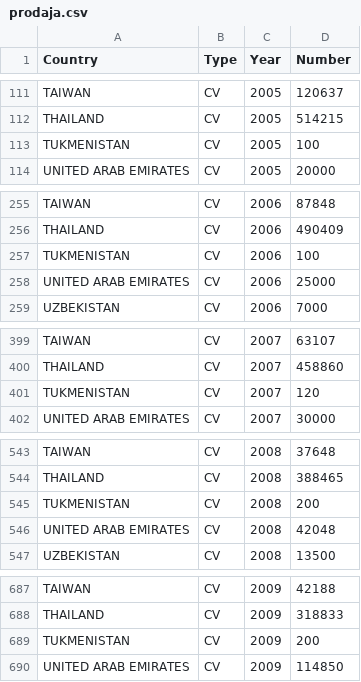
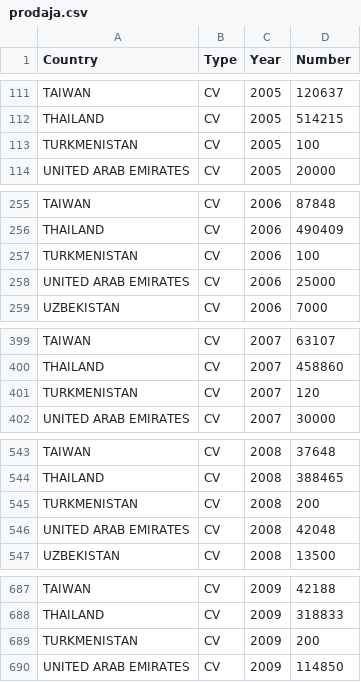
Before and after one commit to LampicJ15/APPR-2017, a CSV file: podatki/urejeni/prodaja.csv, drawn as a sheet; only a part is shown, gaps mark what is left out; the diff covers the shown part only.

```diff
--- a/podatki/urejeni/prodaja.csv
+++ b/podatki/urejeni/prodaja.csv
@@ -112,3 +112,3 @@
 "THAILAND";"CV";2005;514215
-"TUKMENISTAN";"CV";2005;100
+"TURKMENISTAN";"CV";2005;100
 "UNITED ARAB EMIRATES";"CV";2005;20000
@@ -256,3 +256,3 @@
 "THAILAND";"CV";2006;490409
-"TUKMENISTAN";"CV";2006;100
+"TURKMENISTAN";"CV";2006;100
 "UNITED ARAB EMIRATES";"CV";2006;25000
@@ -400,3 +400,3 @@
 "THAILAND";"CV";2007;458860
-"TUKMENISTAN";"CV";2007;120
+"TURKMENISTAN";"CV";2007;120
 "UNITED ARAB EMIRATES";"CV";2007;30000
@@ -544,3 +544,3 @@
 "THAILAND";"CV";2008;388465
-"TUKMENISTAN";"CV";2008;200
+"TURKMENISTAN";"CV";2008;200
 "UNITED ARAB EMIRATES";"CV";2008;42048
@@ -688,3 +688,3 @@
 "THAILAND";"CV";2009;318833
-"TUKMENISTAN";"CV";2009;200
+"TURKMENISTAN";"CV";2009;200
 "UNITED ARAB EMIRATES";"CV";2009;114850
```
Also changed, not shown: 19 edited cells elsewhere in this file, podatki/urejeni/gdp.csv, podatki/urejeni/uporaba.csv, 6 other files.
